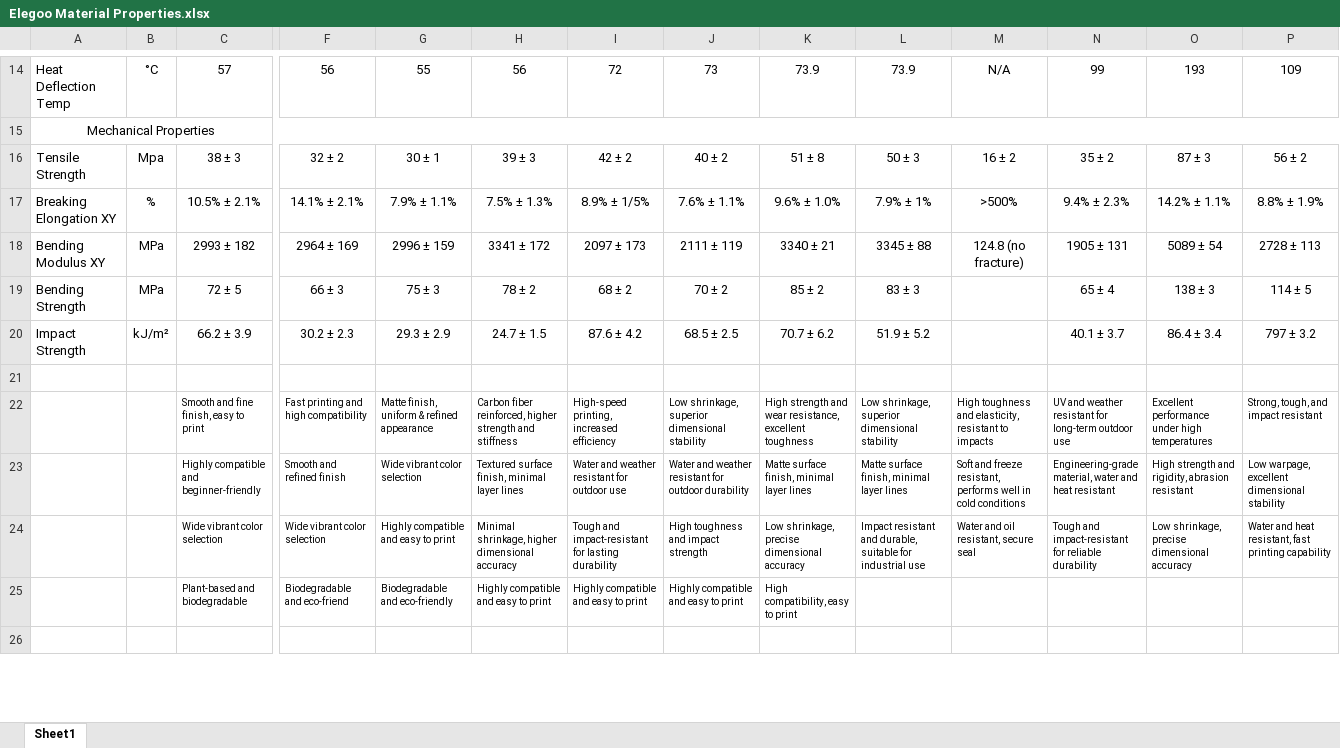
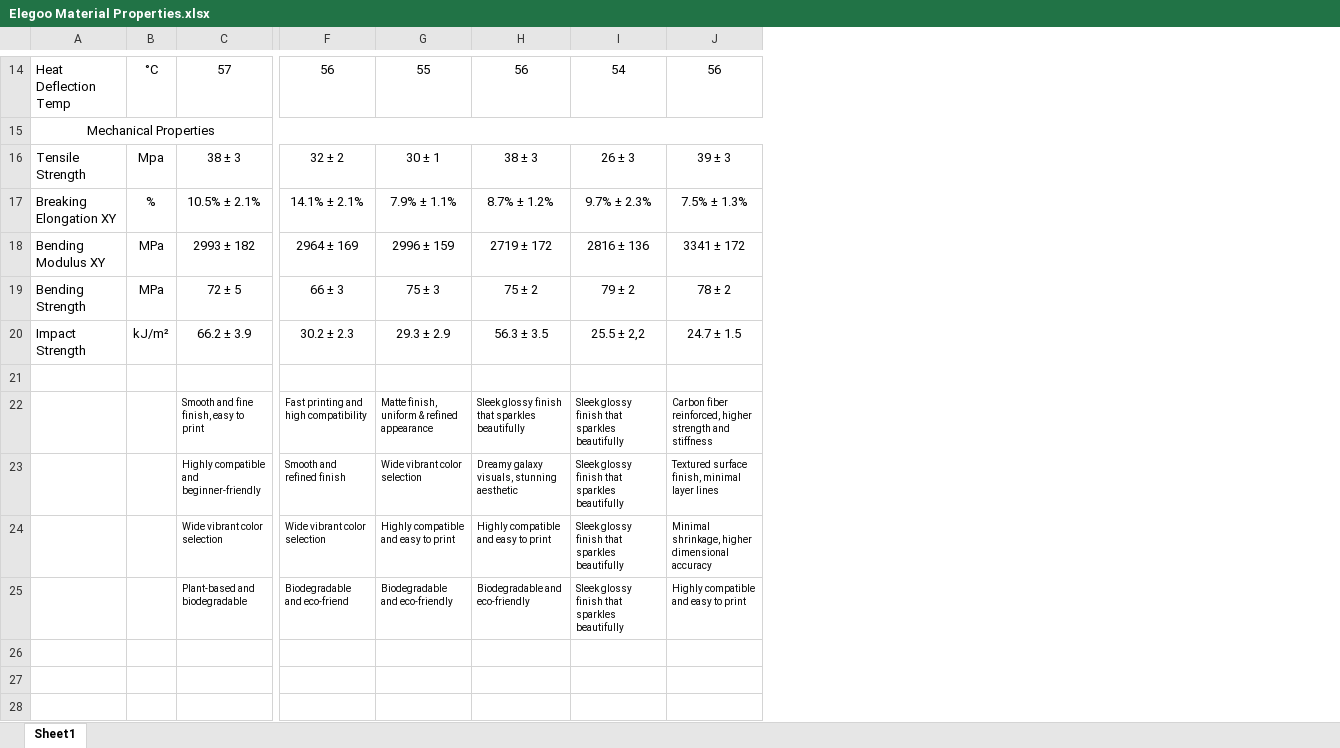
Before and after one commit to bricomp/Elegoo-3D-Filament-Material-Properties, an Excel workbook: Elegoo Material Properties.xlsx, sheet Sheet1, drawn as a sheet; only a part is shown, gaps mark what is left out; values as stored, in another font and other column widths than the file's, no borders; removed rows and columns are numbered as before the commit, all else as after; rows hold the shown columns only; the diff covers the shown part only; the diff names each change by its address in the sheet, - before the commit and + after, or states it on an @@ line.

```diff
--- a/Elegoo Material Properties.xlsx (sheet Sheet1)
+++ b/Elegoo Material Properties.xlsx (sheet Sheet1)
-column H, rows 14-25: 56 |  | 39 ± 3 | 7.5% ± 1.3% | 3341 ± 172 | 78 ± 2 | 24.7 ± 1.5 |  | Carbon fiber reinforced, higher strength and stiffness | Textured surface finish, minimal layer lines | Minimal shrinkage, higher dimensional accuracy | Highly compatible and easy to print
-column I, rows 14-25: 72 |  | 42 ± 2 | 8.9% ± 1/5% | 2097 ± 173 | 68 ± 2 | 87.6 ± 4.2 |  | High-speed printing, increased efficiency | Water and weather resistant for outdoor use | Tough and impact-resistant for lasting durability | Highly compatible and easy to print
-column J, rows 14-25: 73 |  | 40 ± 2 | 7.6% ± 1.1% | 2111 ± 119 | 70 ± 2 | 68.5 ± 2.5 |  | Low shrinkage, superior dimensional stability | Water and weather resistant for outdoor durability | High toughness and impact strength | Highly compatible and easy to print
-column K, rows 14-25: 73.9 |  | 51 ± 8 | 9.6% ± 1.0% | 3340 ± 21 | 85 ± 2 | 70.7 ± 6.2 |  | High strength and wear resistance, excellent toughness | Matte surface finish, minimal layer lines | Low shrinkage, precise dimensional accuracy | High compatibility, easy to print
-column L, rows 14-24: 73.9 |  | 50 ± 3 | 7.9% ± 1% | 3345 ± 88 | 83 ± 3 | 51.9 ± 5.2 |  | Low shrinkage, superior dimensional stability | Matte surface finish, minimal layer lines | Impact resistant and durable, suitable for industrial use
-column M, rows 14-24: N/A |  | 16 ± 2 | >500% | 124.8 (no fracture) |  |  |  | High toughness and elasticity, resistant to impacts | Soft and freeze resistant, performs well in cold conditions | Water and oil resistant, secure seal
-H14: 99
+H14: 56
-I14: 193
+I14: 54
-J14: 109
+J14: 56
-H16: 35 ± 2
+H16: 38 ± 3
-I16: 87 ± 3
+I16: 26 ± 3
-J16: 56 ± 2
+J16: 39 ± 3
-H17: 9.4% ± 2.3%
+H17: 8.7% ± 1.2%
-I17: 14.2% ± 1.1%
+I17: 9.7% ± 2.3%
-J17: 8.8% ± 1.9%
+J17: 7.5% ± 1.3%
-H18: 1905 ± 131
+H18: 2719 ± 172
-I18: 5089 ± 54
+I18: 2816 ± 136
-J18: 2728 ± 113
+J18: 3341 ± 172
-H19: 65 ± 4
+H19: 75 ± 2
-I19: 138 ± 3
+I19: 79 ± 2
-J19: 114 ± 5
+J19: 78 ± 2
-H20: 40.1 ± 3.7
+H20: 56.3 ± 3.5
-I20: 86.4 ± 3.4
+I20: 25.5 ± 2,2
-J20: 797 ± 3.2
+J20: 24.7 ± 1.5
-H22: UV and weather resistant for long-term outdoor use
+H22: Sleek glossy finish that sparkles beautifully
-I22: Excellent performance under high temperatures
+I22: Sleek glossy finish that sparkles beautifully
-J22: Strong, tough, and impact resistant
+J22: Carbon fiber reinforced, higher strength and stiffness
-H23: Engineering-grade material, water and heat resistant
+H23: Dreamy galaxy visuals, stunning aesthetic
-I23: High strength and rigidity, abrasion resistant
+I23: Sleek glossy finish that sparkles beautifully
-J23: Low warpage, excellent dimensional stability
+J23: Textured surface finish, minimal layer lines
-H24: Tough and impact-resistant for reliable durability
+H24: Highly compatible and easy to print
-I24: Low shrinkage, precise dimensional accuracy
+I24: Sleek glossy finish that sparkles beautifully
-J24: Water and heat resistant, fast printing capability
+J24: Minimal shrinkage, higher dimensional accuracy
-H25: (empty)
+H25: Biodegradable and eco-friendly
-I25: (empty)
+I25: Sleek glossy finish that sparkles beautifully
-J25: (empty)
+J25: Highly compatible and easy to print
+row 27: (empty)
+row 28: (empty)
```
Also changed, not shown: 26 added rows, 27 edited cells, cell formats and merged cells elsewhere in this sheet, 1 other file.
